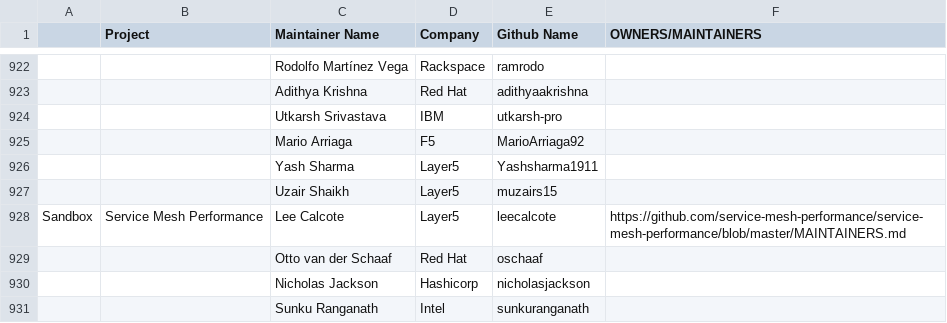
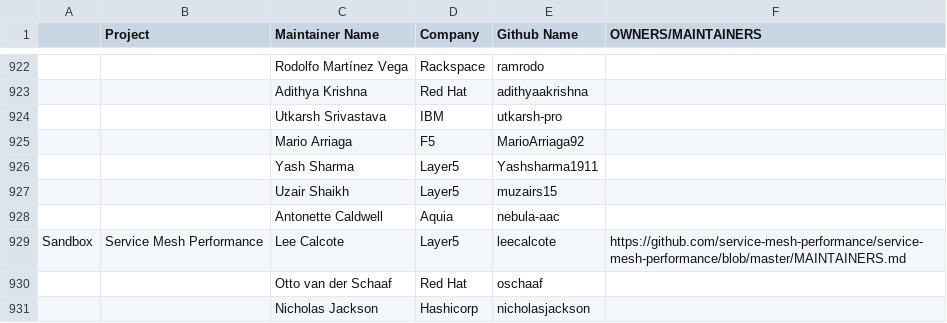
Before and after one commit to cncf/foundation, a CSV file: project-maintainers.csv, drawn as a sheet; only a part is shown, gaps mark what is left out; the shorter side is filled out with more unchanged rows; the diff names each change by its address in the sheet, - before the commit and + after, or states it on an @@ line.

Commit message:
Meshery: add Antonette
Signed-off-by: Lee Calcote <lee.calcote@layer5.io>

```diff
--- a/project-maintainers.csv
+++ b/project-maintainers.csv
+row 928:  |  | Antonette Caldwell | Aquia | nebula-aac
```
